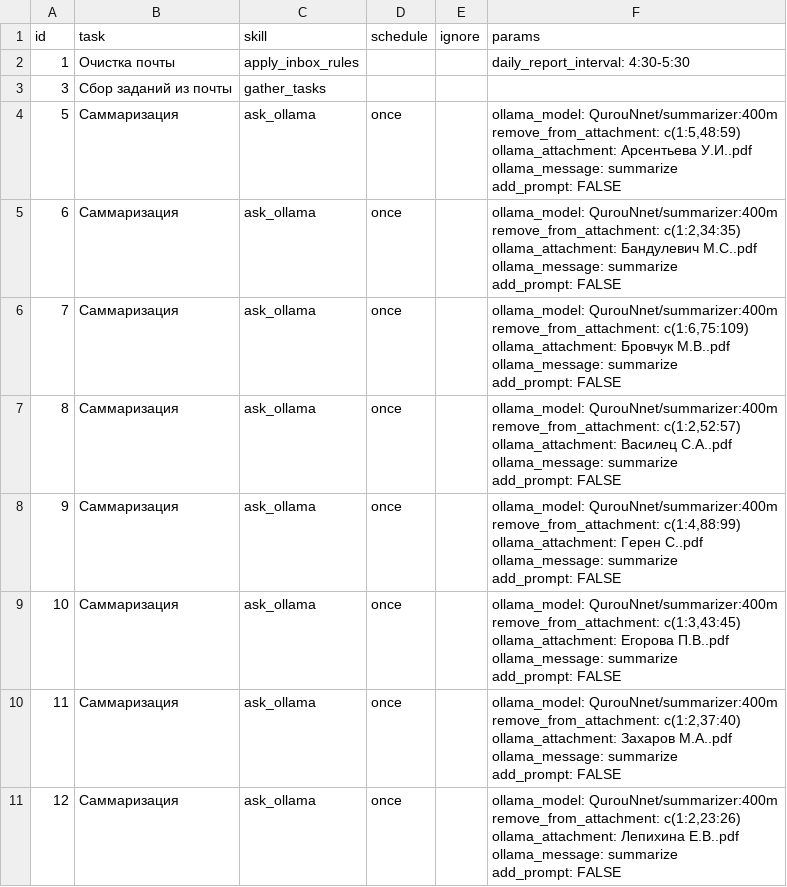
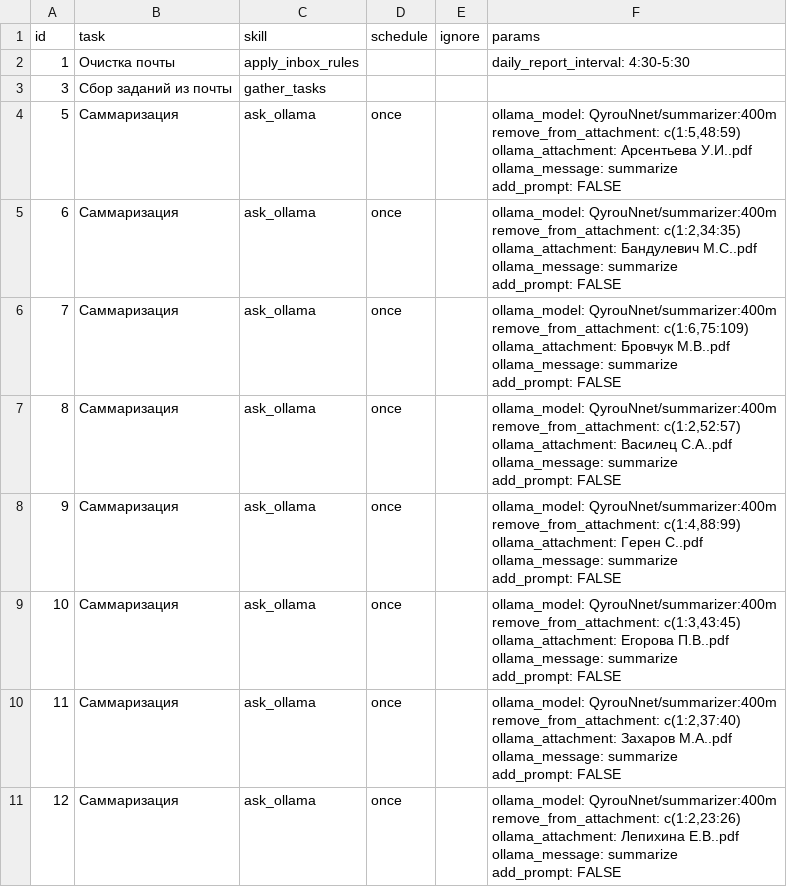
Before and after one commit to agricolamz/otter_space, a CSV file: tasks.csv, drawn as a sheet; only a part is shown; the diff covers the shown part only.

```diff
--- a/tasks.csv
+++ b/tasks.csv
@@ -3,41 +3,41 @@ id,task,skill,schedule,ignore,params
 3,Сбор заданий из почты,gather_tasks,,,
-5,Саммаризация,ask_ollama,once,,"ollama_model: QurouNnet/summarizer:400m
-remove_from_attachment: c(1:5,48:59)
-ollama_attachment: Арсентьева У.И..pdf
-ollama_message: summarize
-add_prompt: FALSE"
-6,Саммаризация,ask_ollama,once,,"ollama_model: QurouNnet/summarizer:400m
-remove_from_attachment: c(1:2,34:35)
-ollama_attachment: Бандулевич М.С..pdf
-ollama_message: summarize
-add_prompt: FALSE"
-7,Саммаризация,ask_ollama,once,,"ollama_model: QurouNnet/summarizer:400m
-remove_from_attachment: c(1:6,75:109)
-ollama_attachment: Бровчук М.В..pdf
-ollama_message: summarize
-add_prompt: FALSE"
-8,Саммаризация,ask_ollama,once,,"ollama_model: QurouNnet/summarizer:400m
-remove_from_attachment: c(1:2,52:57)
-ollama_attachment: Василец С.А..pdf
-ollama_message: summarize
-add_prompt: FALSE"
-9,Саммаризация,ask_ollama,once,,"ollama_model: QurouNnet/summarizer:400m
-remove_from_attachment: c(1:4,88:99)
-ollama_attachment: Герен С..pdf
-ollama_message: summarize
-add_prompt: FALSE"
-10,Саммаризация,ask_ollama,once,,"ollama_model: QurouNnet/summarizer:400m
-remove_from_attachment: c(1:3,43:45)
-ollama_attachment: Егорова П.В..pdf
-ollama_message: summarize
-add_prompt: FALSE"
-11,Саммаризация,ask_ollama,once,,"ollama_model: QurouNnet/summarizer:400m
-remove_from_attachment: c(1:2,37:40)
-ollama_attachment: Захаров М.А..pdf
-ollama_message: summarize
-add_prompt: FALSE"
-12,Саммаризация,ask_ollama,once,,"ollama_model: QurouNnet/summarizer:400m
-remove_from_attachment: c(1:2,23:26)
-ollama_attachment: Лепихина Е.В..pdf
-ollama_message: summarize
-add_prompt: FALSE"
+5,Саммаризация,ask_ollama,once,,"ollama_model: QyrouNnet/summarizer:400m
+remove_from_attachment: c(1:5,48:59)
+ollama_attachment: Арсентьева У.И..pdf
+ollama_message: summarize
+add_prompt: FALSE"
+6,Саммаризация,ask_ollama,once,,"ollama_model: QyrouNnet/summarizer:400m
+remove_from_attachment: c(1:2,34:35)
+ollama_attachment: Бандулевич М.С..pdf
+ollama_message: summarize
+add_prompt: FALSE"
+7,Саммаризация,ask_ollama,once,,"ollama_model: QyrouNnet/summarizer:400m
+remove_from_attachment: c(1:6,75:109)
+ollama_attachment: Бровчук М.В..pdf
+ollama_message: summarize
+add_prompt: FALSE"
+8,Саммаризация,ask_ollama,once,,"ollama_model: QyrouNnet/summarizer:400m
+remove_from_attachment: c(1:2,52:57)
+ollama_attachment: Василец С.А..pdf
+ollama_message: summarize
+add_prompt: FALSE"
+9,Саммаризация,ask_ollama,once,,"ollama_model: QyrouNnet/summarizer:400m
+remove_from_attachment: c(1:4,88:99)
+ollama_attachment: Герен С..pdf
+ollama_message: summarize
+add_prompt: FALSE"
+10,Саммаризация,ask_ollama,once,,"ollama_model: QyrouNnet/summarizer:400m
+remove_from_attachment: c(1:3,43:45)
+ollama_attachment: Егорова П.В..pdf
+ollama_message: summarize
+add_prompt: FALSE"
+11,Саммаризация,ask_ollama,once,,"ollama_model: QyrouNnet/summarizer:400m
+remove_from_attachment: c(1:2,37:40)
+ollama_attachment: Захаров М.А..pdf
+ollama_message: summarize
+add_prompt: FALSE"
+12,Саммаризация,ask_ollama,once,,"ollama_model: QyrouNnet/summarizer:400m
+remove_from_attachment: c(1:2,23:26)
+ollama_attachment: Лепихина Е.В..pdf
+ollama_message: summarize
+add_prompt: FALSE"
```
Also changed, not shown: 7 edited cells elsewhere in this file, 1 other file.
